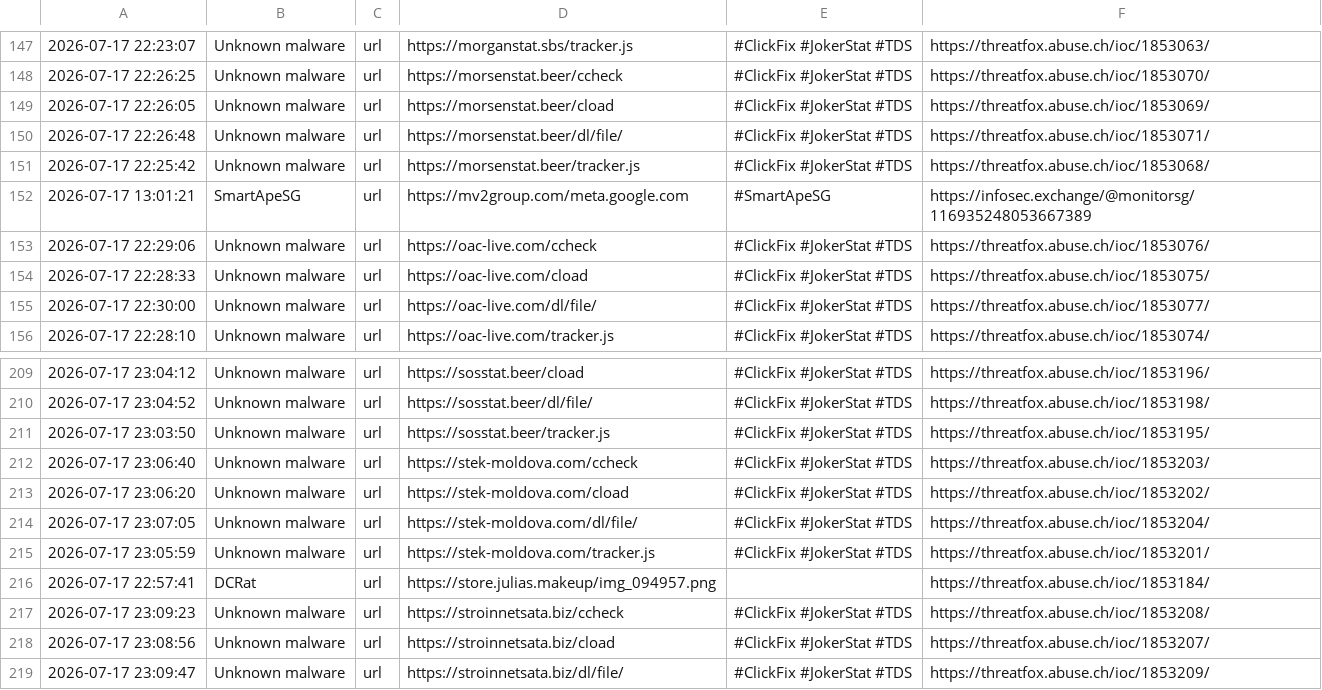
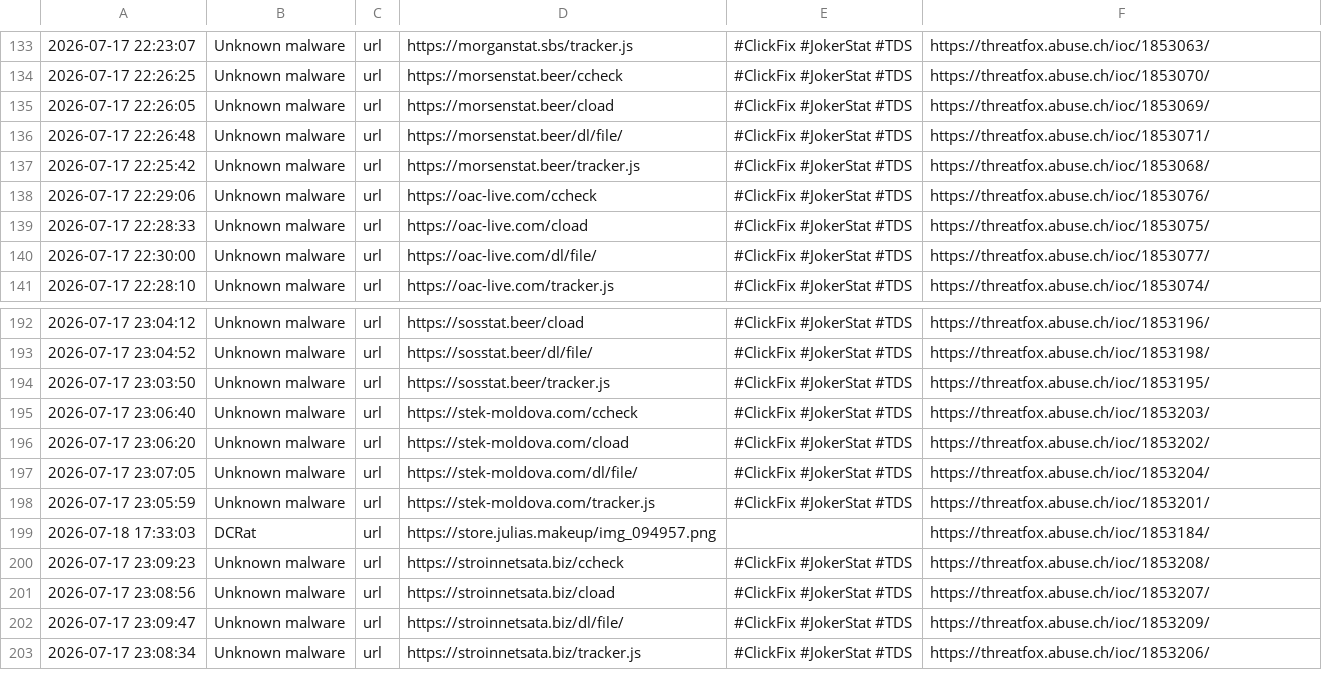
Before and after one commit to 0xShun/Threat-Intel-Data-Pipeline, a CSV file: reports/threatfox_urls.csv, drawn as a sheet; only a part is shown, gaps mark what is left out; the shorter side is filled out with more unchanged rows; the diff covers the shown part only.

```diff
--- a/reports/threatfox_urls.csv
+++ b/reports/threatfox_urls.csv
@@ -151,3 +137,2 @@
 2026-07-17 22:25:42,Unknown malware,url,https://morsenstat.beer/tracker.js,#ClickFix #JokerStat #TDS,https://threatfox.abuse.ch/ioc/1853068/
-2026-07-17 13:01:21,SmartApeSG,url,https://mv2group.com/meta.google.com,#SmartApeSG,https://infosec.exchange/@monitorsg/116935248053667389
 2026-07-17 22:29:06,Unknown malware,url,https://oac-live.com/ccheck,#ClickFix #JokerStat #TDS,https://threatfox.abuse.ch/ioc/1853076/
@@ -215,3 +198,3 @@
 2026-07-17 23:05:59,Unknown malware,url,https://stek-moldova.com/tracker.js,#ClickFix #JokerStat #TDS,https://threatfox.abuse.ch/ioc/1853201/
-2026-07-17 22:57:41,DCRat,url,https://store.julias.makeup/img_094957.png,,https://threatfox.abuse.ch/ioc/1853184/
+2026-07-18 17:33:03,DCRat,url,https://store.julias.makeup/img_094957.png,,https://threatfox.abuse.ch/ioc/1853184/
 2026-07-17 23:09:23,Unknown malware,url,https://stroinnetsata.biz/ccheck,#ClickFix #JokerStat #TDS,https://threatfox.abuse.ch/ioc/1853208/
```
Also changed, not shown: 2 added rows, 19 removed rows and 7 edited cells elsewhere in this file, reports/otx_domains.csv, reports/otx_urls.csv, 16 other files.
